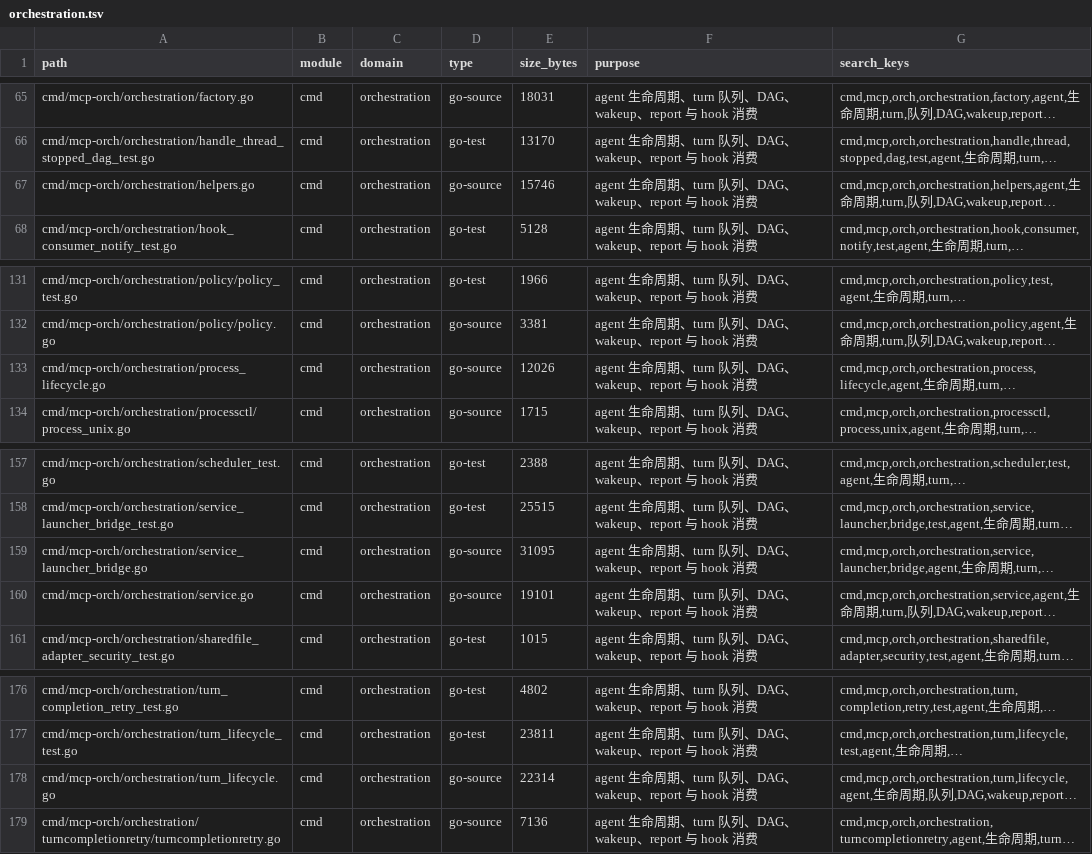
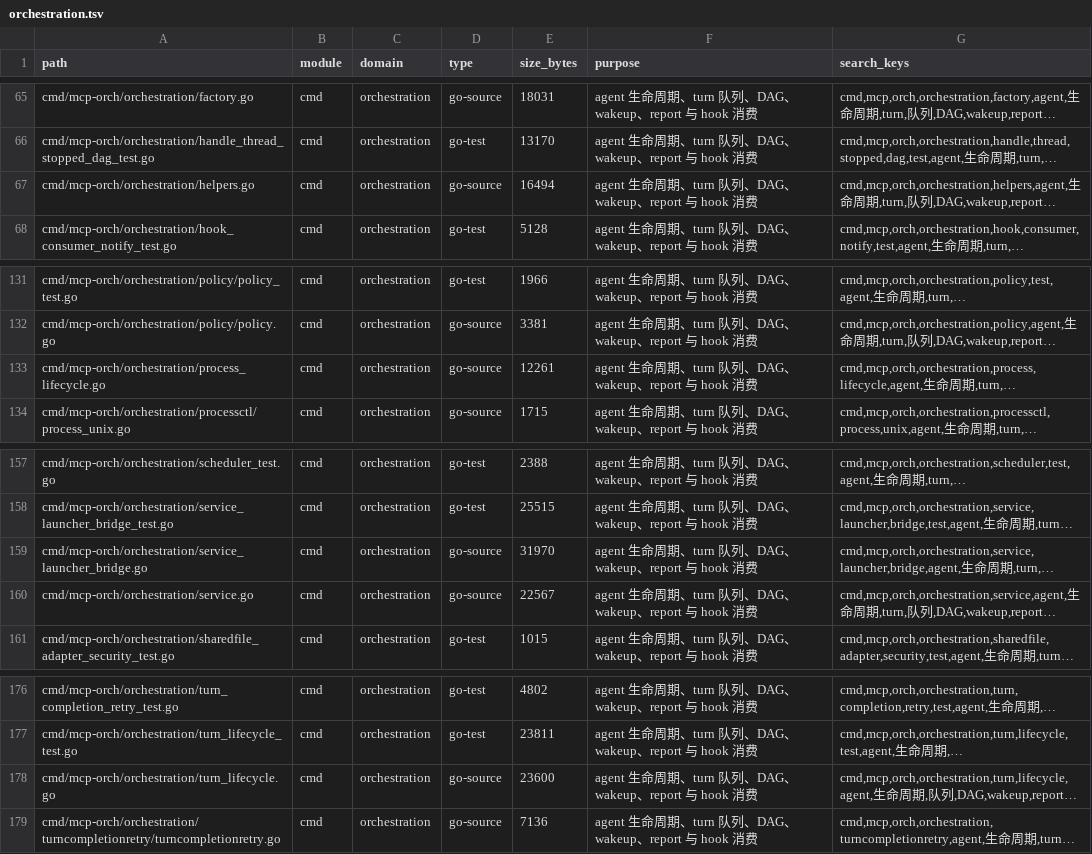
Before and after one commit to lihah111222333-cloud/Super-Dolphin-Agent-Cockpit, a TSV file: docs/doc/codemap/project-map/index/orchestration.tsv, drawn as a sheet; only a part is shown, gaps mark what is left out; long unchanged cells end in …; the diff names each change by its address in the sheet, - before the commit and + after, or states it on an @@ line.

```diff
--- a/docs/doc/codemap/project-map/index/orchestration.tsv
+++ b/docs/doc/codemap/project-map/index/orchestration.tsv
-E67 (size_bytes): 15746
+E67 (size_bytes): 16494
-E133 (size_bytes): 12026
+E133 (size_bytes): 12261
-E159 (size_bytes): 31095
+E159 (size_bytes): 31970
-E160 (size_bytes): 19101
+E160 (size_bytes): 22567
-E178 (size_bytes): 22314
+E178 (size_bytes): 23600
```
Also changed, not shown: 5 other files.
